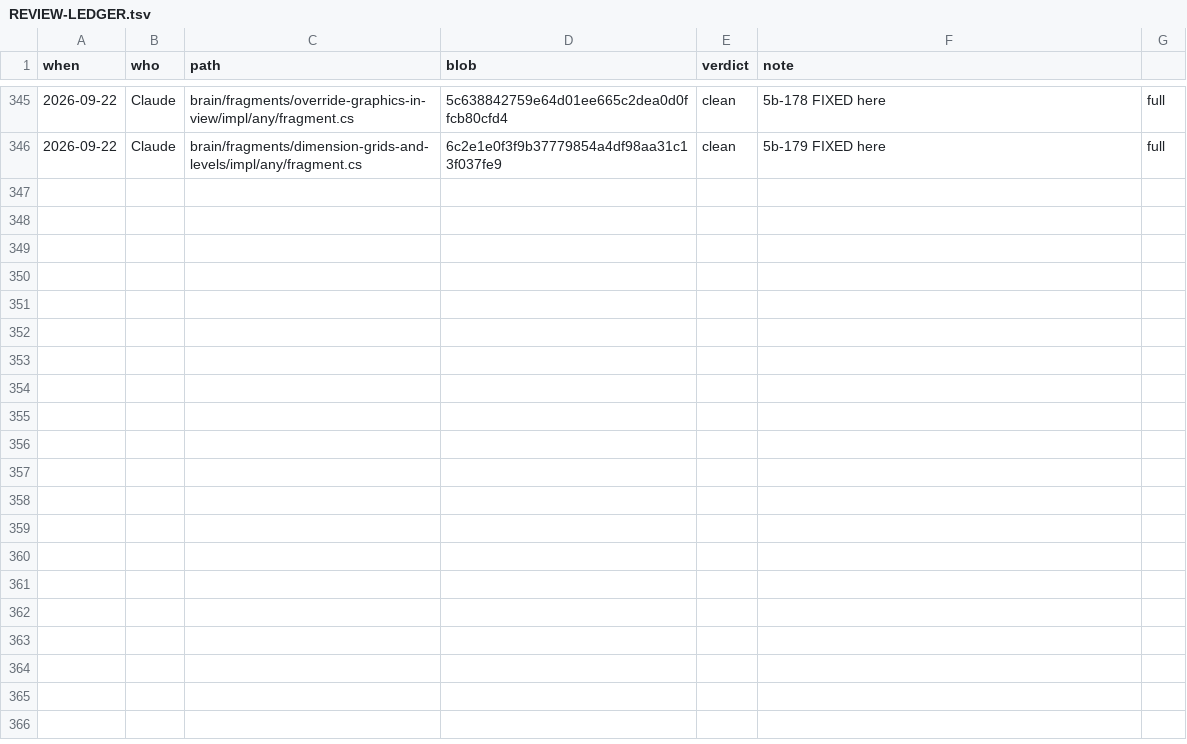
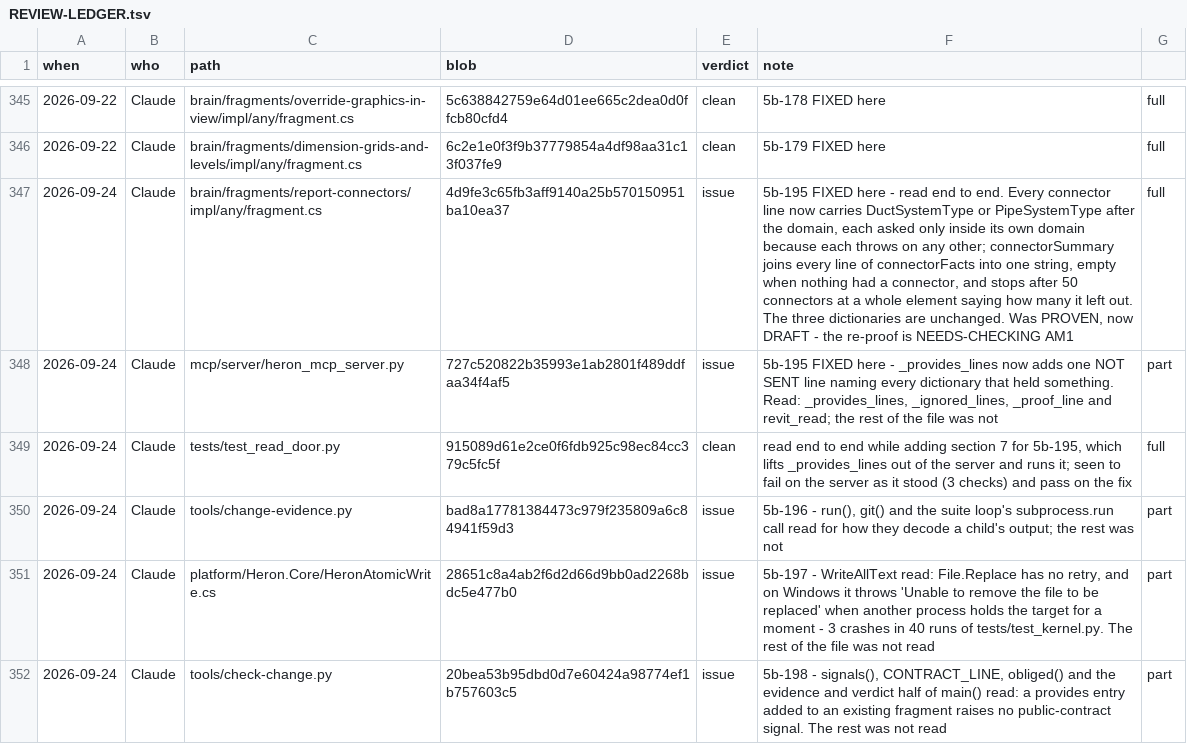
Before and after one commit to Ajmalpshaik/Heron-AI, a TSV file: docs/REVIEW-LEDGER.tsv, drawn as a sheet; only a part is shown, gaps mark what is left out; the diff names each change by its address in the sheet, - before the commit and + after, or states it on an @@ line.

```diff
--- a/docs/REVIEW-LEDGER.tsv
+++ b/docs/REVIEW-LEDGER.tsv
+row 347: 2026-09-24 | Claude | brain/fragments/report-connectors/impl/any/fragment.cs | 4d9fe3c65fb3aff9140a25b570150951ba10ea37 | issue | 5b-195 FIXED here - read end to end. Every connector line now carries DuctSystemType or PipeSystemType after the domain, each asked only inside its own domain because each throws on any other; connectorSummary joins every line of connectorFacts into one string, empty when nothing had a connector, and stops after 50 connectors at a whole element saying how many it left out. The three dictionaries are unchanged. Was PROVEN, now DRAFT - the re-proof is NEEDS-CHECKING AM1 | full
+row 348: 2026-09-24 | Claude | mcp/server/heron_mcp_server.py | 727c520822b35993e1ab2801f489ddfaa34f4af5 | issue | 5b-195 FIXED here - _provides_lines now adds one NOT SENT line naming every dictionary that held something. Read: _provides_lines, _ignored_lines, _proof_line and revit_read; the rest of the file was not | part
+row 349: 2026-09-24 | Claude | tests/test_read_door.py | 915089d61e2ce0f6fdb925c98ec84cc379c5fc5f | clean | read end to end while adding section 7 for 5b-195, which lifts _provides_lines out of the server and runs it; seen to fail on the server as it stood (3 checks) and pass on the fix | full
+row 350: 2026-09-24 | Claude | tools/change-evidence.py | bad8a17781384473c979f235809a6c84941f59d3 | issue | 5b-196 - run(), git() and the suite loop's subprocess.run call read for how they decode a child's output; the rest was not | part
+row 351: 2026-09-24 | Claude | platform/Heron.Core/HeronAtomicWrite.cs | 28651c8a4ab2f6d2d66d9bb0ad2268bdc5e477b0 | issue | 5b-197 - WriteAllText read: File.Replace has no retry, and on Windows it throws 'Unable to remove the file to be replaced' when another process holds the target for a moment - 3 crashes in 40 runs of tests/test_kernel.py. The rest of the file was not read | part
+row 352: 2026-09-24 | Claude | tools/check-change.py | 20bea53b95dbd0d7e60424a98774ef1b757603c5 | issue | 5b-198 - signals(), CONTRACT_LINE, obliged() and the evidence and verdict half of main() read: a provides entry added to an existing fragment raises no public-contract signal. The rest was not read | part
```
Also changed, not shown: 14 other files.
